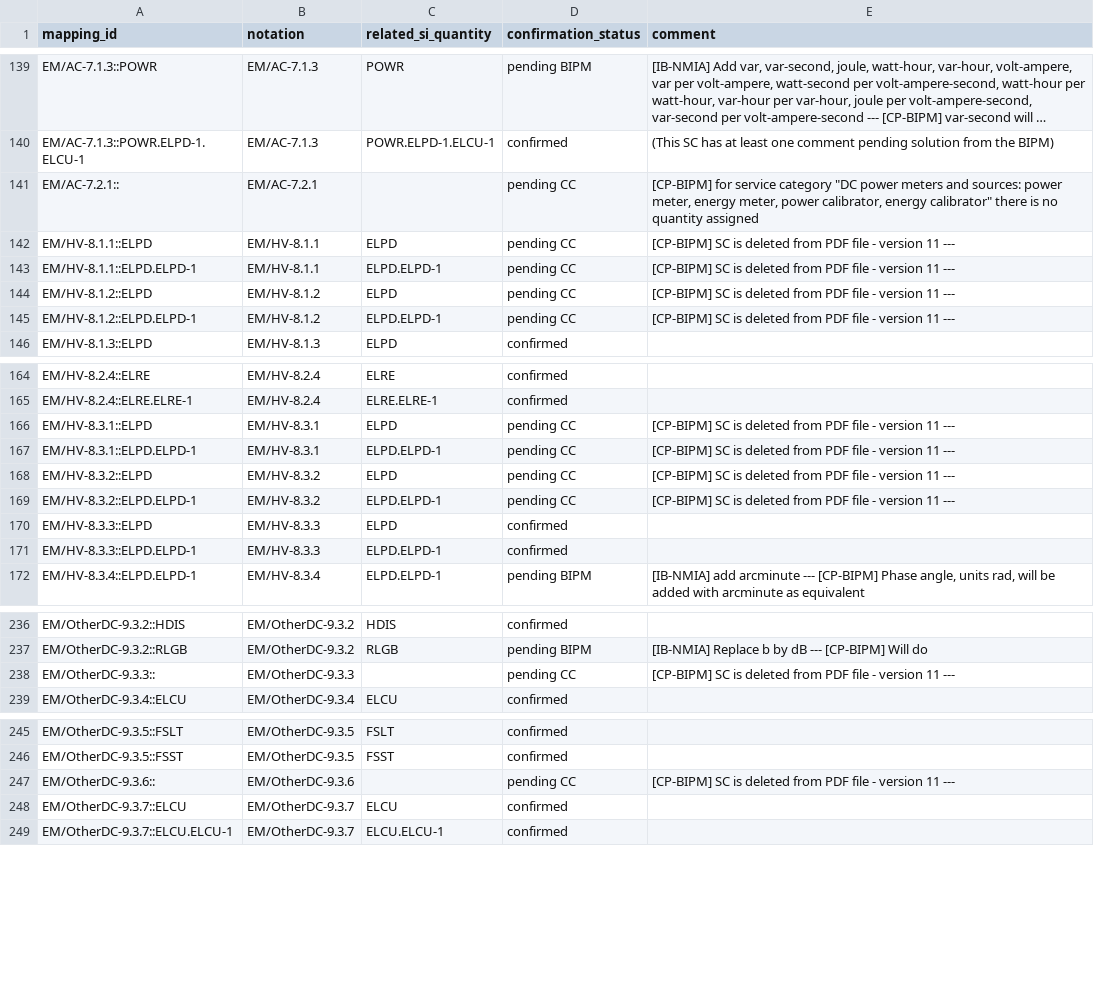
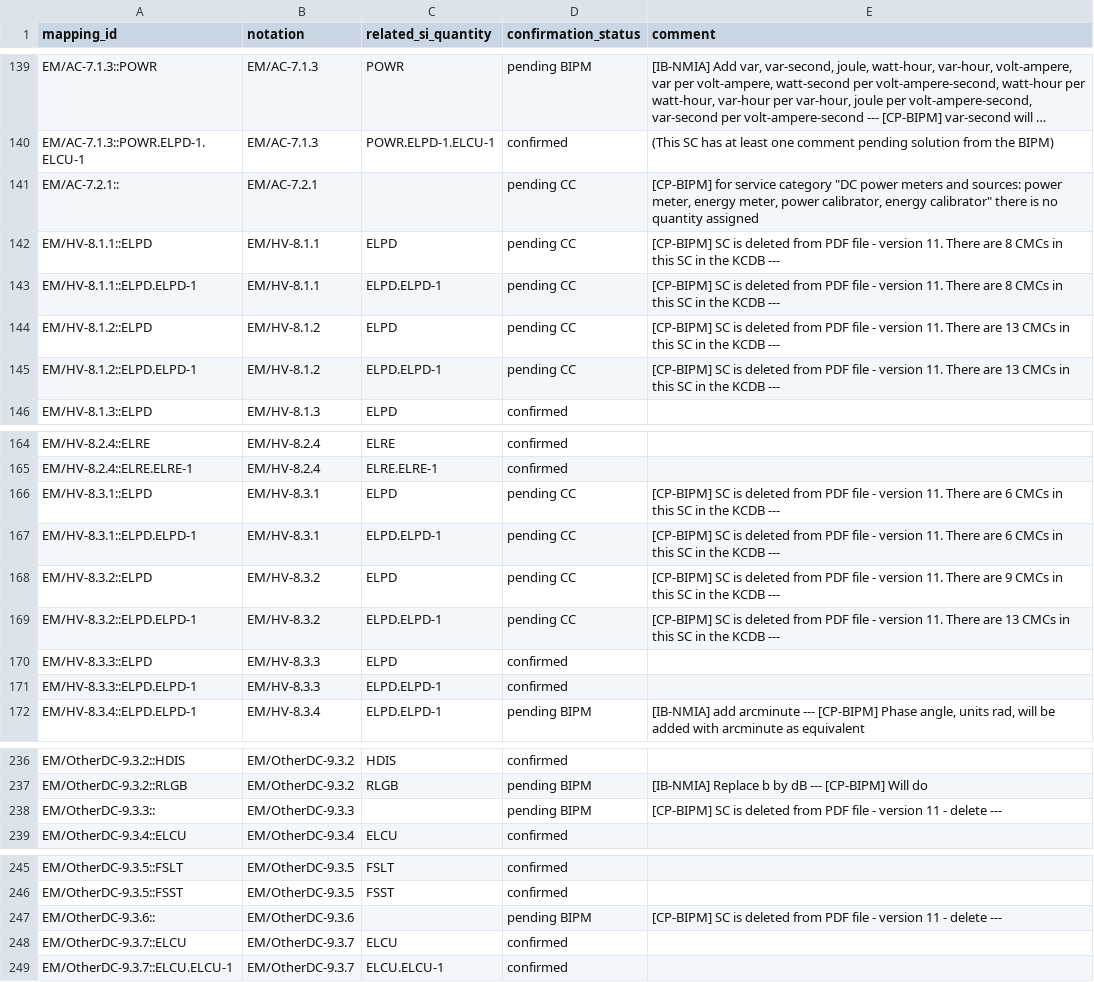
Before and after one commit to Crparedes/service_category_mapping, a CSV file: annotations/EM_annotations.csv, drawn as a sheet; only a part is shown, gaps mark what is left out; long unchanged cells end in …; the diff covers the shown part only.

```diff
--- a/annotations/EM_annotations.csv
+++ b/annotations/EM_annotations.csv
@@ -141,6 +141,6 @@ EM/AC-7.1.3::POWR.ELPD-1.ELCU-1,EM/AC-7.1.3,POWR.ELPD-1.ELCU-1,confirmed,(This S
 EM/AC-7.2.1::,EM/AC-7.2.1,,pending CC,"[CP-BIPM] for service category ""DC power meters and sources: power meter, energy meter, power calibrator, energy calibrator"" there is no quantity assigned"
-EM/HV-8.1.1::ELPD,EM/HV-8.1.1,ELPD,pending CC,[CP-BIPM] SC is deleted from PDF file - version 11 ---
-EM/HV-8.1.1::ELPD.ELPD-1,EM/HV-8.1.1,ELPD.ELPD-1,pending CC,[CP-BIPM] SC is deleted from PDF file - version 11 ---
-EM/HV-8.1.2::ELPD,EM/HV-8.1.2,ELPD,pending CC,[CP-BIPM] SC is deleted from PDF file - version 11 ---
-EM/HV-8.1.2::ELPD.ELPD-1,EM/HV-8.1.2,ELPD.ELPD-1,pending CC,[CP-BIPM] SC is deleted from PDF file - version 11 ---
+EM/HV-8.1.1::ELPD,EM/HV-8.1.1,ELPD,pending CC,[CP-BIPM] SC is deleted from PDF file - version 11. There are 8 CMCs in this SC in the KCDB ---
+EM/HV-8.1.1::ELPD.ELPD-1,EM/HV-8.1.1,ELPD.ELPD-1,pending CC,[CP-BIPM] SC is deleted from PDF file - version 11. There are 8 CMCs in this SC in the KCDB ---
+EM/HV-8.1.2::ELPD,EM/HV-8.1.2,ELPD,pending CC,[CP-BIPM] SC is deleted from PDF file - version 11. There are 13 CMCs in this SC in the KCDB ---
+EM/HV-8.1.2::ELPD.ELPD-1,EM/HV-8.1.2,ELPD.ELPD-1,pending CC,[CP-BIPM] SC is deleted from PDF file - version 11. There are 13 CMCs in this SC in the KCDB ---
 EM/HV-8.1.3::ELPD,EM/HV-8.1.3,ELPD,confirmed,
@@ -165,6 +165,6 @@ EM/HV-8.2.4::ELRE,EM/HV-8.2.4,ELRE,confirmed,
 EM/HV-8.2.4::ELRE.ELRE-1,EM/HV-8.2.4,ELRE.ELRE-1,confirmed,
-EM/HV-8.3.1::ELPD,EM/HV-8.3.1,ELPD,pending CC,[CP-BIPM] SC is deleted from PDF file - version 11 ---
-EM/HV-8.3.1::ELPD.ELPD-1,EM/HV-8.3.1,ELPD.ELPD-1,pending CC,[CP-BIPM] SC is deleted from PDF file - version 11 ---
-EM/HV-8.3.2::ELPD,EM/HV-8.3.2,ELPD,pending CC,[CP-BIPM] SC is deleted from PDF file - version 11 ---
-EM/HV-8.3.2::ELPD.ELPD-1,EM/HV-8.3.2,ELPD.ELPD-1,pending CC,[CP-BIPM] SC is deleted from PDF file - version 11 ---
+EM/HV-8.3.1::ELPD,EM/HV-8.3.1,ELPD,pending CC,[CP-BIPM] SC is deleted from PDF file - version 11. There are 6 CMCs in this SC in the KCDB ---
+EM/HV-8.3.1::ELPD.ELPD-1,EM/HV-8.3.1,ELPD.ELPD-1,pending CC,[CP-BIPM] SC is deleted from PDF file - version 11. There are 6 CMCs in this SC in the KCDB ---
+EM/HV-8.3.2::ELPD,EM/HV-8.3.2,ELPD,pending CC,[CP-BIPM] SC is deleted from PDF file - version 11. There are 9 CMCs in this SC in the KCDB ---
+EM/HV-8.3.2::ELPD.ELPD-1,EM/HV-8.3.2,ELPD.ELPD-1,pending CC,[CP-BIPM] SC is deleted from PDF file - version 11. There are 13 CMCs in this SC in the KCDB ---
 EM/HV-8.3.3::ELPD,EM/HV-8.3.3,ELPD,confirmed,
@@ -237,3 +237,3 @@ EM/OtherDC-9.3.2::HDIS,EM/OtherDC-9.3.2,HDIS,confirmed,
 EM/OtherDC-9.3.2::RLGB,EM/OtherDC-9.3.2,RLGB,pending BIPM,[IB-NMIA] Replace b by dB --- [CP-BIPM] Will do
-EM/OtherDC-9.3.3::,EM/OtherDC-9.3.3,,pending CC,[CP-BIPM] SC is deleted from PDF file - version 11 ---
+EM/OtherDC-9.3.3::,EM/OtherDC-9.3.3,,pending BIPM,[CP-BIPM] SC is deleted from PDF file - version 11 - delete ---
 EM/OtherDC-9.3.4::ELCU,EM/OtherDC-9.3.4,ELCU,confirmed,
@@ -246,3 +246,3 @@ EM/OtherDC-9.3.5::FSLT,EM/OtherDC-9.3.5,FSLT,confirmed,
 EM/OtherDC-9.3.5::FSST,EM/OtherDC-9.3.5,FSST,confirmed,
-EM/OtherDC-9.3.6::,EM/OtherDC-9.3.6,,pending CC,[CP-BIPM] SC is deleted from PDF file - version 11 ---
+EM/OtherDC-9.3.6::,EM/OtherDC-9.3.6,,pending BIPM,[CP-BIPM] SC is deleted from PDF file - version 11 - delete ---
 EM/OtherDC-9.3.7::ELCU,EM/OtherDC-9.3.7,ELCU,confirmed,
```
Also changed, not shown: 18 edited cells elsewhere in this file, generated/EM_service_categories.csv, 11 other files.
